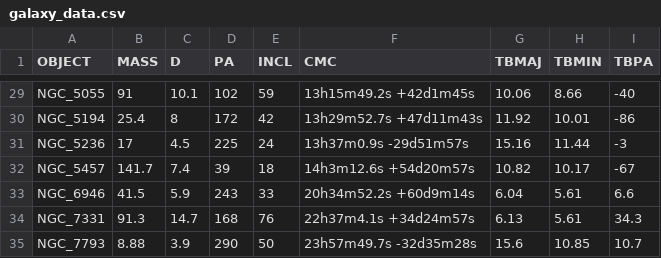
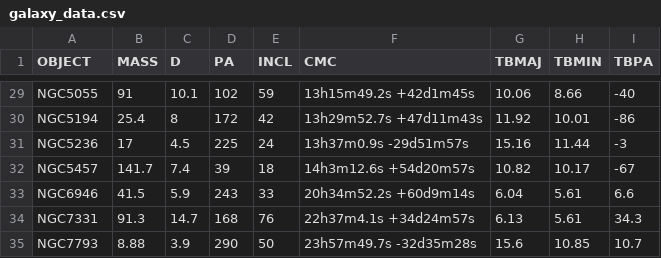
Before and after one commit to idchiang/idc_lib_archive, a CSV file: astro_idchiang/data_table/galaxy_data.csv, drawn as a sheet; only a part is shown, gaps mark what is left out; the diff covers the shown part only; the diff names each change by its address in the sheet, - before the commit and + after, or states it on an @@ line.

```diff
--- a/astro_idchiang/data_table/galaxy_data.csv
+++ b/astro_idchiang/data_table/galaxy_data.csv
-A29 (OBJECT): NGC_5055
+A29 (OBJECT): NGC5055
-A30 (OBJECT): NGC_5194
+A30 (OBJECT): NGC5194
-A31 (OBJECT): NGC_5236
+A31 (OBJECT): NGC5236
-A32 (OBJECT): NGC_5457
+A32 (OBJECT): NGC5457
-A33 (OBJECT): NGC_6946
+A33 (OBJECT): NGC6946
-A34 (OBJECT): NGC_7331
+A34 (OBJECT): NGC7331
-A35 (OBJECT): NGC_7793
+A35 (OBJECT): NGC7793
```
Also changed, not shown: 27 edited cells elsewhere in this file, 8 other files.
